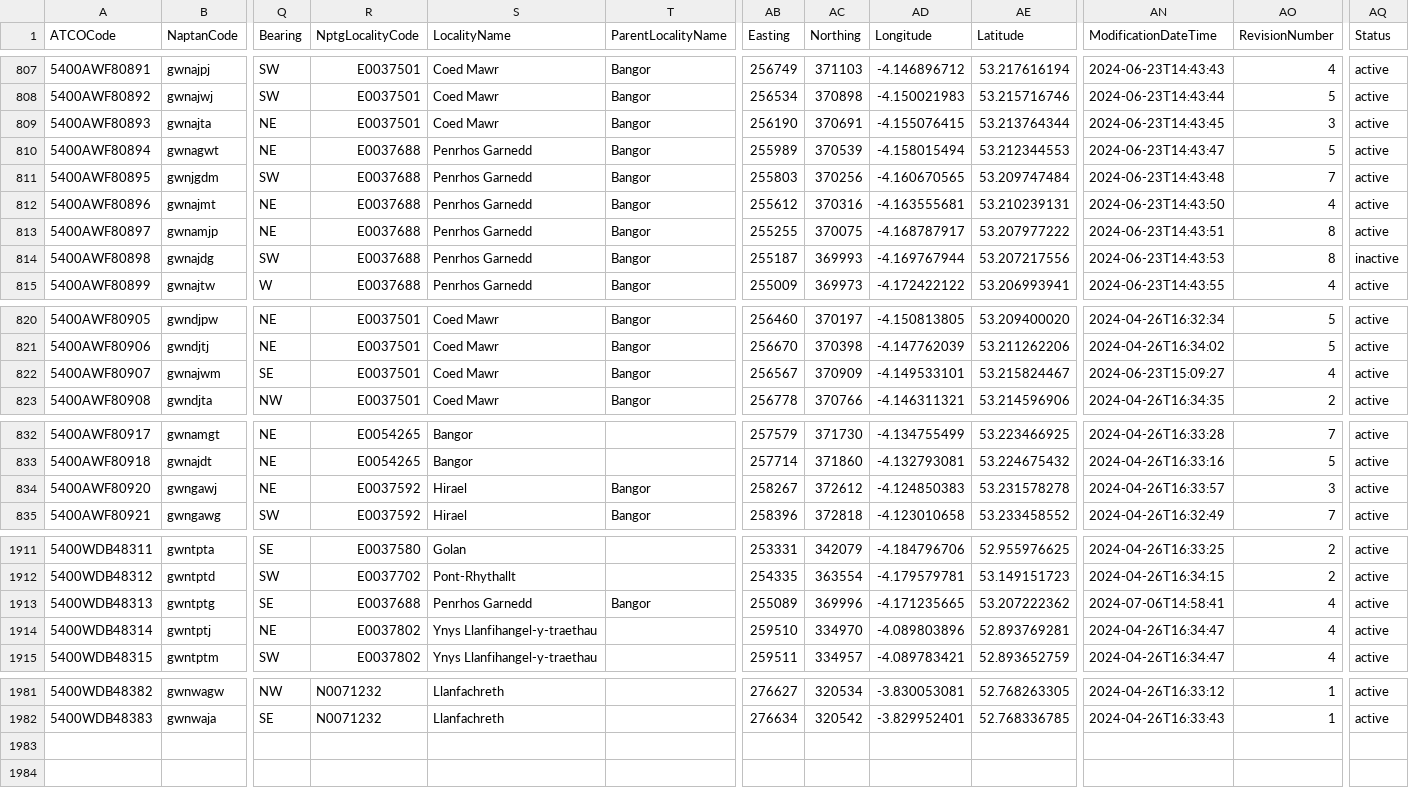
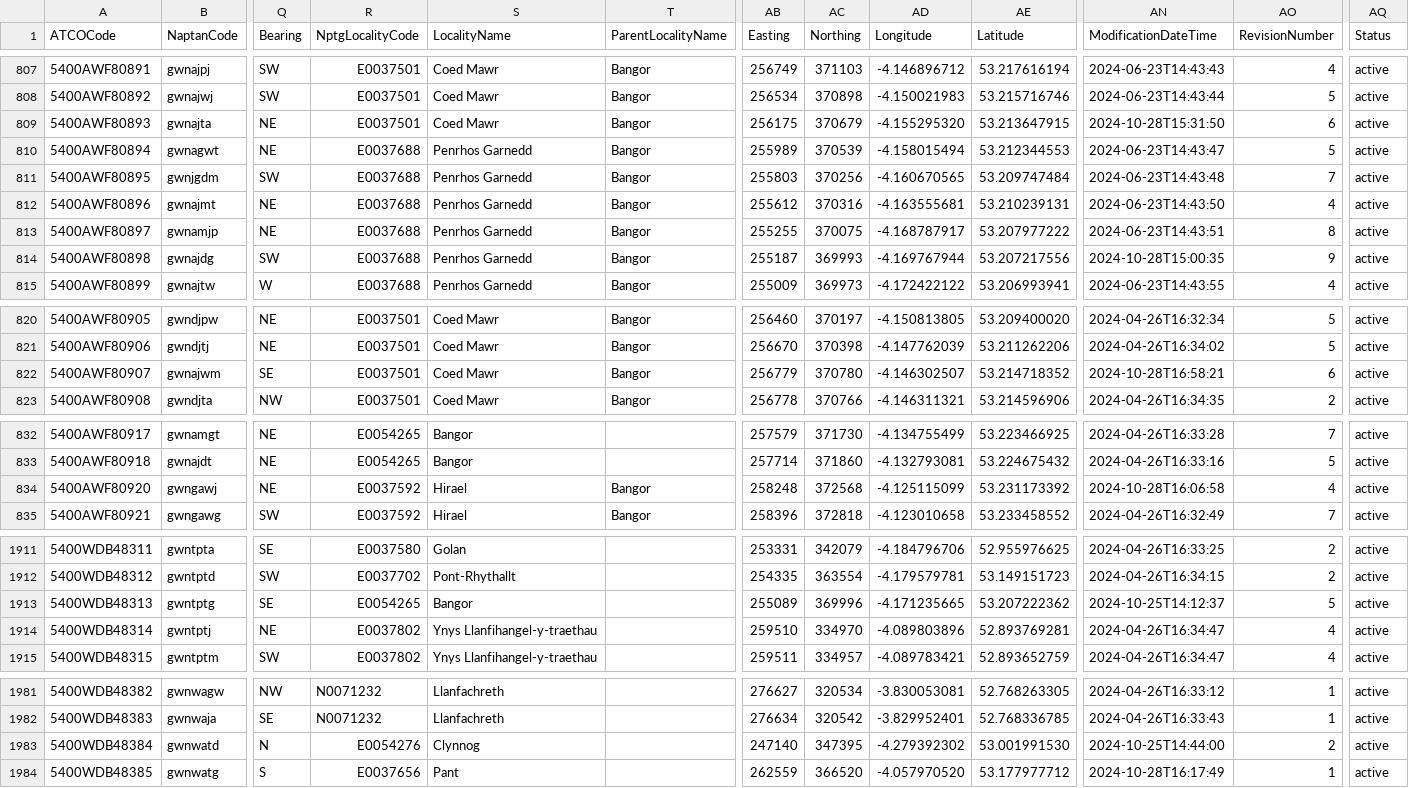
Before and after one commit to bustimes/scrapings, a CSV file: naptan/020.csv, drawn as a sheet; only a part is shown, gaps mark what is left out; rows hold the shown columns only; the diff covers the shown part only; the diff names each change by its address in the sheet, - before the commit and + after, or states it on an @@ line.

```diff
--- a/naptan/020.csv
+++ b/naptan/020.csv
-AB809 (Easting): 256190
+AB809 (Easting): 256175
-AC809 (Northing): 370691
+AC809 (Northing): 370679
-AD809 (Longitude): -4.155076415
+AD809 (Longitude): -4.155295320
-AE809 (Latitude): 53.213764344
+AE809 (Latitude): 53.213647915
-AN809 (ModificationDateTime): 2024-06-23T14:43:45
+AN809 (ModificationDateTime): 2024-10-28T15:31:50
-AO809 (RevisionNumber): 3
+AO809 (RevisionNumber): 6
-AN814 (ModificationDateTime): 2024-06-23T14:43:53
+AN814 (ModificationDateTime): 2024-10-28T15:00:35
-AO814 (RevisionNumber): 8
+AO814 (RevisionNumber): 9
-AQ814 (Status): inactive
+AQ814 (Status): active
-AB822 (Easting): 256567
+AB822 (Easting): 256779
-AC822 (Northing): 370909
+AC822 (Northing): 370780
-AD822 (Longitude): -4.149533101
+AD822 (Longitude): -4.146302507
-AE822 (Latitude): 53.215824467
+AE822 (Latitude): 53.214718352
-AN822 (ModificationDateTime): 2024-06-23T15:09:27
+AN822 (ModificationDateTime): 2024-10-28T16:58:21
-AO822 (RevisionNumber): 4
+AO822 (RevisionNumber): 6
-AB834 (Easting): 258267
+AB834 (Easting): 258248
-AC834 (Northing): 372612
+AC834 (Northing): 372568
-AD834 (Longitude): -4.124850383
+AD834 (Longitude): -4.125115099
-AE834 (Latitude): 53.231578278
+AE834 (Latitude): 53.231173392
-AN834 (ModificationDateTime): 2024-04-26T16:33:57
+AN834 (ModificationDateTime): 2024-10-28T16:06:58
-AO834 (RevisionNumber): 3
+AO834 (RevisionNumber): 4
-R1913 (NptgLocalityCode): E0037688
+R1913 (NptgLocalityCode): E0054265
-S1913 (LocalityName): Penrhos Garnedd
+S1913 (LocalityName): Bangor
-T1913 (ParentLocalityName): Bangor
+T1913 (ParentLocalityName): (empty)
-AN1913 (ModificationDateTime): 2024-07-06T14:58:41
+AN1913 (ModificationDateTime): 2024-10-25T14:12:37
-AO1913 (RevisionNumber): 4
+AO1913 (RevisionNumber): 5
+row 1983: 5400WDB48384 | gwnwatd | N | E0054276 | Clynnog |  | 247140 | 347395 | -4.279392302 | 53.001991530 | 2024-10-25T14:44:00 | 2 | active
+row 1984: 5400WDB48385 | gwnwatg | S | E0037656 | Pant |  | 262559 | 366520 | -4.057970520 | 53.177977712 | 2024-10-28T16:17:49 | 1 | active
```
Also changed, not shown: 16 edited cells elsewhere in this file, naptan/013.csv, naptan/049.csv, 1 other file.
